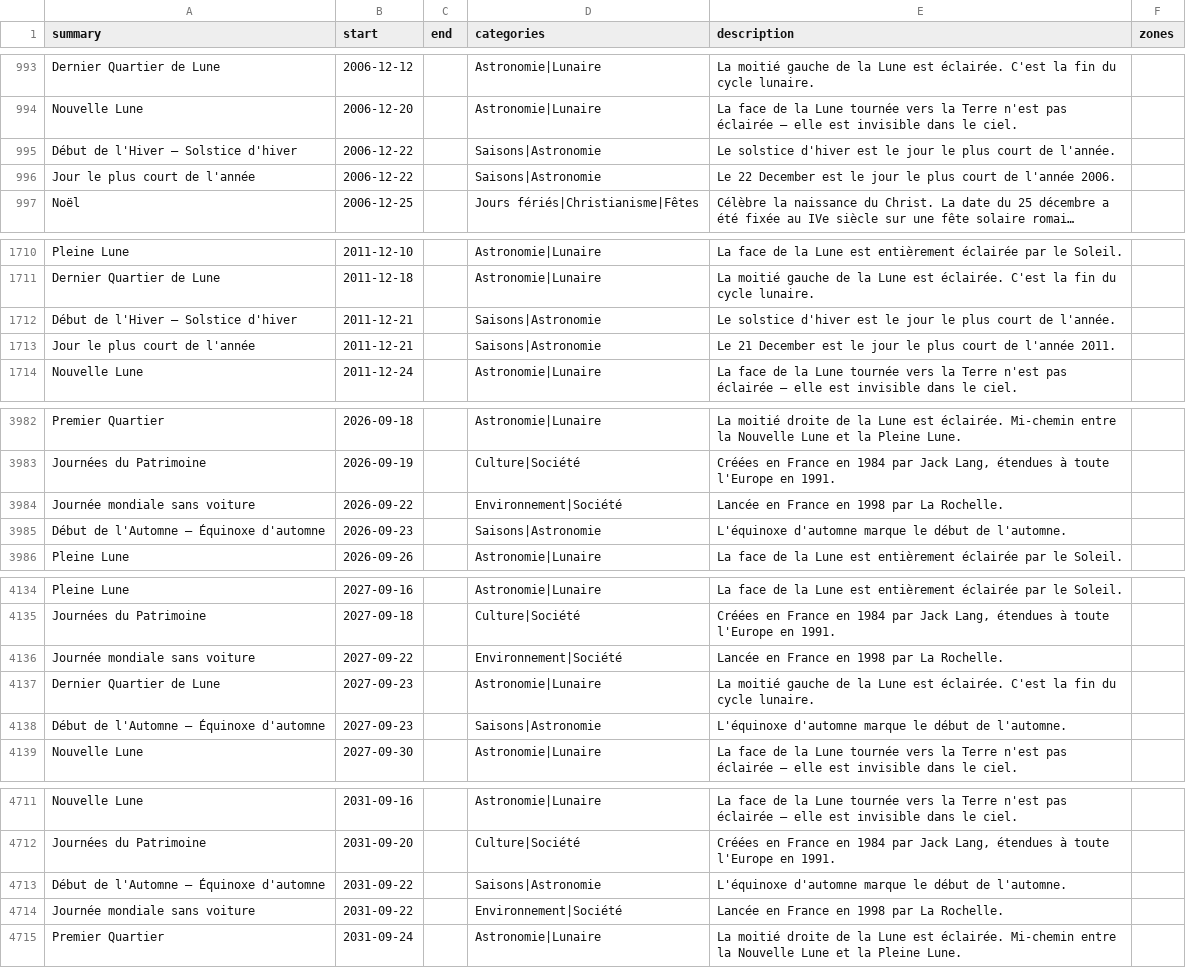
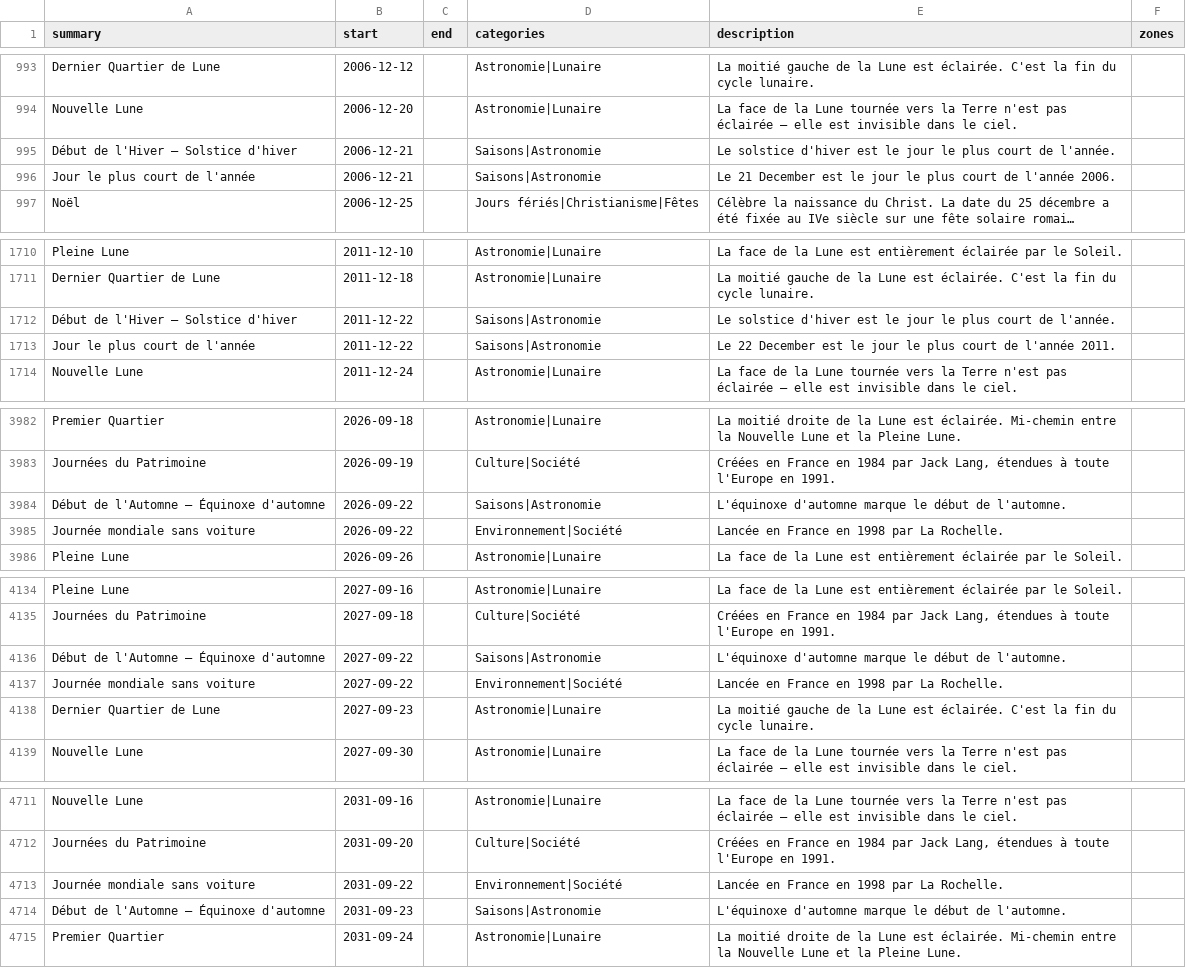
Before and after one commit to TiboTsr/calendrier-france-ics, a CSV file: calendrier.csv, drawn as a sheet; only a part is shown, gaps mark what is left out; long unchanged cells end in …; removed rows and columns are numbered as before the commit, all else as after; the diff covers the shown part only; the diff names each change by its address in the sheet, - before the commit and + after, or states it on an @@ line.

```diff
--- a/calendrier.csv
+++ b/calendrier.csv
-B995:B996 (start): 2006-12-22
+B995:B996 (start): 2006-12-21
-E996 (description): Le 22 December est…
+E996 (description): Le 21 December est…
-B1712:B1713 (start): 2011-12-21
+B1712:B1713 (start): 2011-12-22
-E1713 (description): Le 21 December est…
+E1713 (description): Le 22 December est…
+row 3984: Début de l'Automne — Équinoxe d'automne | 2026-09-22 |  | Saisons|Astronomie | L'équinoxe d'automne marque le début de l'automne.
-row 3985: Début de l'Automne — Équinoxe d'automne | 2026-09-23 |  | Saisons|Astronomie | L'équinoxe d'automne marque le début de l'automne.
+row 4136: Début de l'Automne — Équinoxe d'automne | 2027-09-22 |  | Saisons|Astronomie | L'équinoxe d'automne marque le début de l'automne.
-row 4138: Début de l'Automne — Équinoxe d'automne | 2027-09-23 |  | Saisons|Astronomie | L'équinoxe d'automne marque le début de l'automne.
-row 4713: Début de l'Automne — Équinoxe d'automne | 2031-09-22 |  | Saisons|Astronomie | L'équinoxe d'automne marque le début de l'automne.
+row 4714: Début de l'Automne — Équinoxe d'automne | 2031-09-23 |  | Saisons|Astronomie | L'équinoxe d'automne marque le début de l'automne.
```
Also changed, not shown: 6 added rows, 6 removed rows and 4 edited cells elsewhere in this file, 12 other files.
